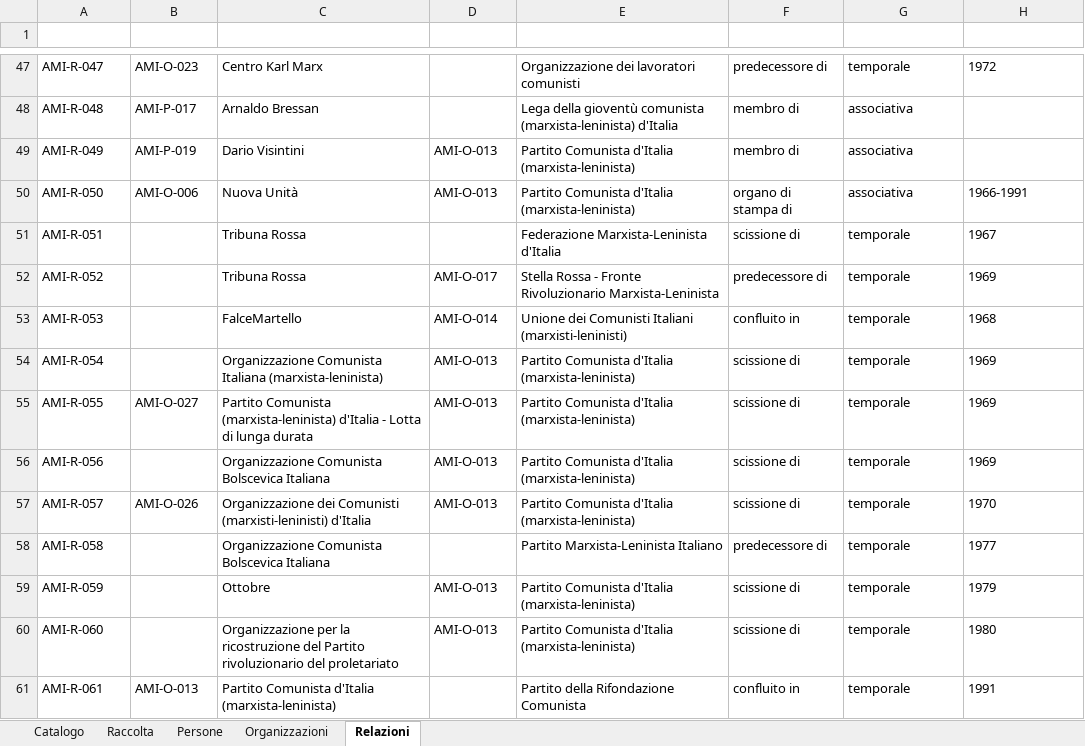
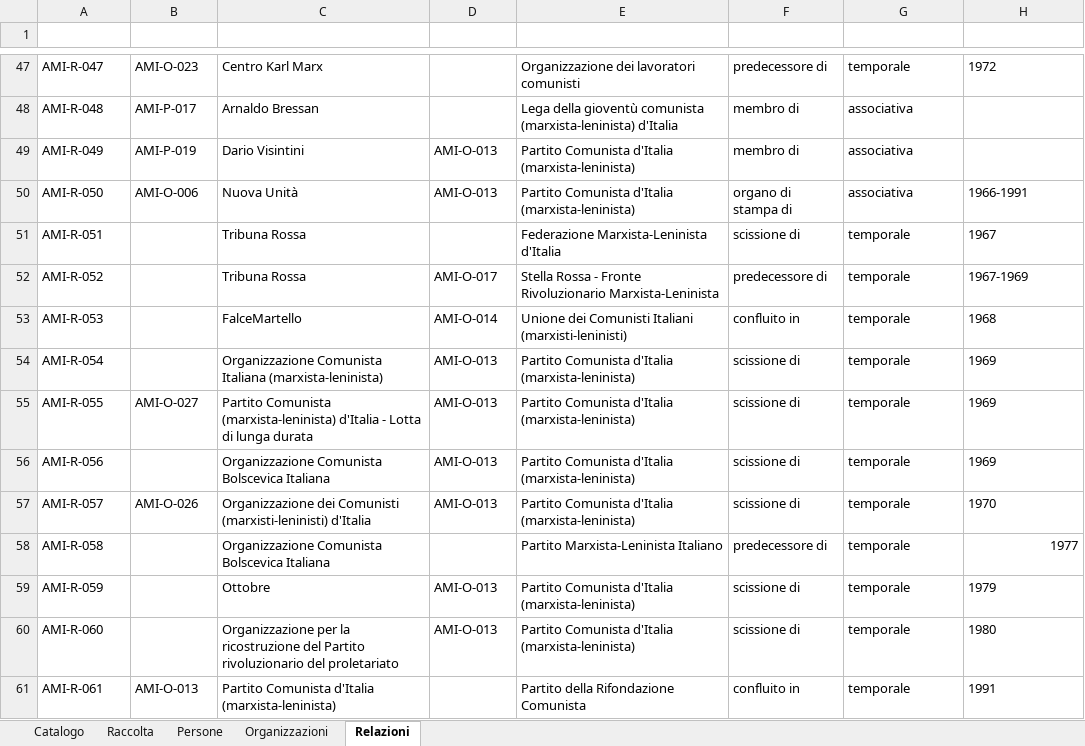
Before and after one commit to AMI-AIM/archivio-maoismo-italiano, an Excel workbook: data/dati.xlsx, sheet Relazioni, drawn as a sheet; only a part is shown, gaps mark what is left out; values as stored, in another font and other column widths than the file's, no borders; table styles not drawn; the diff names each change by its address in the sheet, - before the commit and + after, or states it on an @@ line.

Commit message:
Dati: Relazioni ~1 (AMI-R-052)
Relazioni — modificati: AMI-R-052
Altri file: DESIGN.md, assets, scripts

```diff
--- a/data/dati.xlsx (sheet Relazioni)
+++ b/data/dati.xlsx (sheet Relazioni)
-H52 (Date): 1969
+H52 (Date): 1967-1969
-H58 alignment: left
+H58 alignment: right
```
Also changed, not shown: 12 other files.
